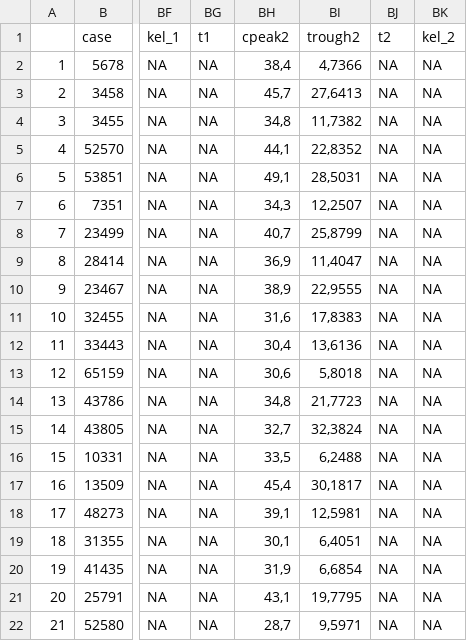
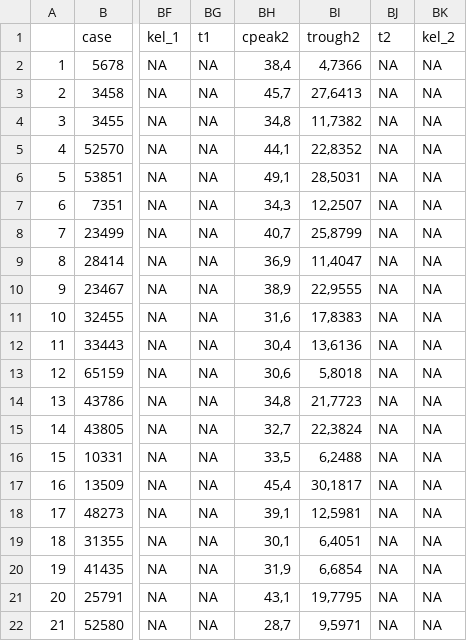
Before and after one commit to mudravrik/vankoConc, a CSV file: data_utf.csv, drawn as a sheet; only a part is shown, gaps mark what is left out; the diff names each change by its address in the sheet, - before the commit and + after, or states it on an @@ line.

Commit message:
typo fix

```diff
--- a/data_utf.csv
+++ b/data_utf.csv
-BI15 (trough2): 32,3824
+BI15 (trough2): 22,3824
```
